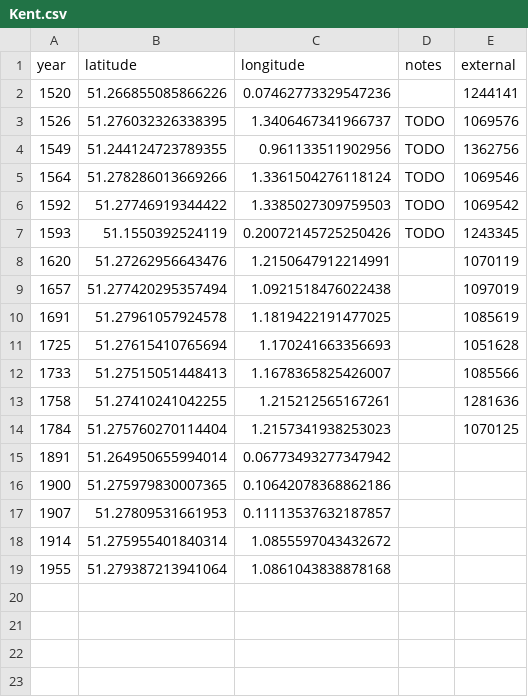
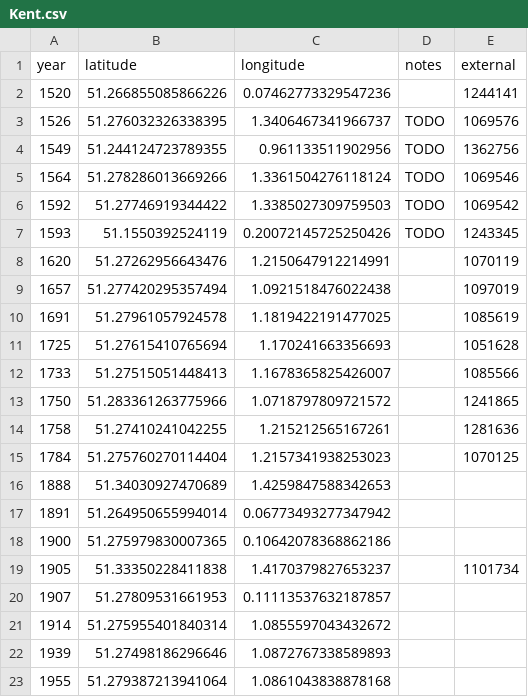
Before and after one commit to aelmekeev/year-on-facade, a CSV file: csv/UK/Kent.csv, drawn as a sheet.

```diff
--- a/csv/UK/Kent.csv
+++ b/csv/UK/Kent.csv
@@ -12,8 +12,12 @@ year,latitude,longitude,notes,external
 1733,51.27515051448413,1.1678365825426007,,1085566
+1750,51.283361263775966,1.0718797809721572,,1241865
 1758,51.27410241042255,1.215212565167261,,1281636
 1784,51.275760270114404,1.2157341938253023,,1070125
+1888,51.34030927470689,1.4259847588342653,,
 1891,51.264950655994014,0.06773493277347942,,
 1900,51.275979830007365,0.10642078368862186,,
+1905,51.33350228411838,1.4170379827653237,,1101734
 1907,51.27809531661953,0.11113537632187857,,
 1914,51.275955401840314,1.0855597043432672,,
+1939,51.27498186296646,1.0872767338589893,,
 1955,51.279387213941064,1.0861043838878168,,
```
Also changed, not shown: 8 other files.
